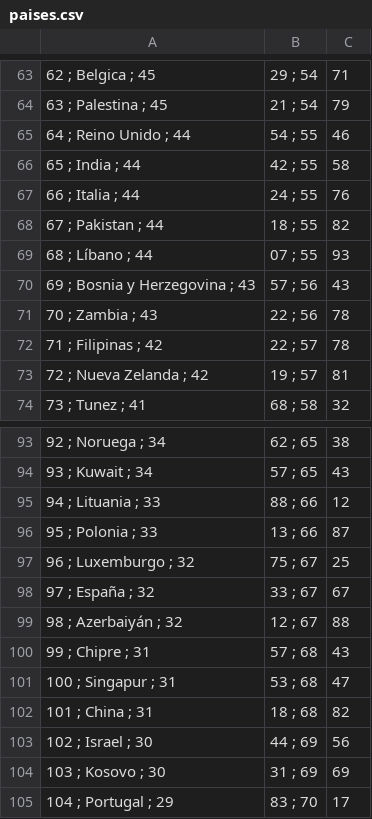
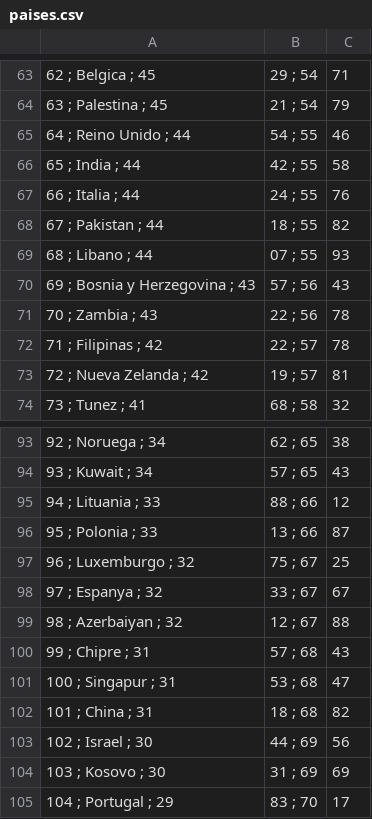
Before and after one commit to Pavlinadinkova/Criminalidad, a CSV file: paises.csv, drawn as a sheet; only a part is shown, gaps mark what is left out; the diff names each change by its address in the sheet, - before the commit and + after, or states it on an @@ line.

Commit message:
Update paises.csv

```diff
--- a/paises.csv
+++ b/paises.csv
-A69: 68 ; Líbano ; 44
+A69: 68 ; Libano ; 44
-A98: 97 ; España ; 32
+A98: 97 ; Espanya ; 32
-A99: 98 ; Azerbaiyán ; 32
+A99: 98 ; Azerbaiyan ; 32
```
